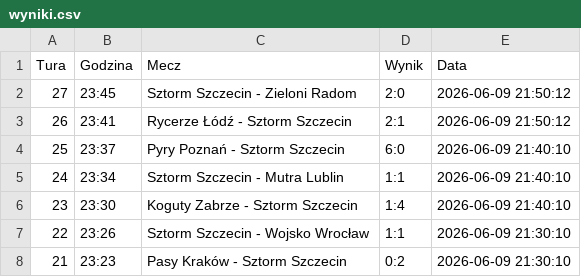
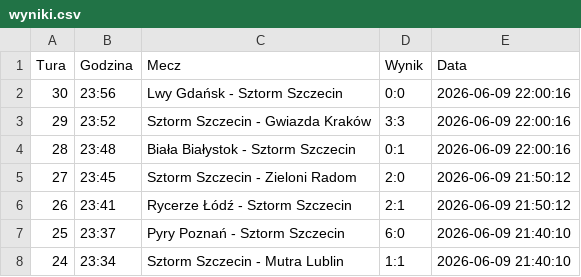
Before and after one commit to tesar13/Virtuale, a CSV file: wyniki.csv, drawn as a sheet; only a part is shown; the shorter side is filled out with more unchanged rows; the diff names each change by its address in the sheet, - before the commit and + after, or states it on an @@ line.

Commit message:
Aktualizacja wynikow 2026-06-09 22:00:16

```diff
--- a/wyniki.csv
+++ b/wyniki.csv
+row 2: 30 | 23:56 | Lwy Gdańsk - Sztorm Szczecin | 0:0 | 2026-06-09 22:00:16
+row 3: 29 | 23:52 | Sztorm Szczecin - Gwiazda Kraków | 3:3 | 2026-06-09 22:00:16
+row 4: 28 | 23:48 | Biała Białystok - Sztorm Szczecin | 0:1 | 2026-06-09 22:00:16
```
